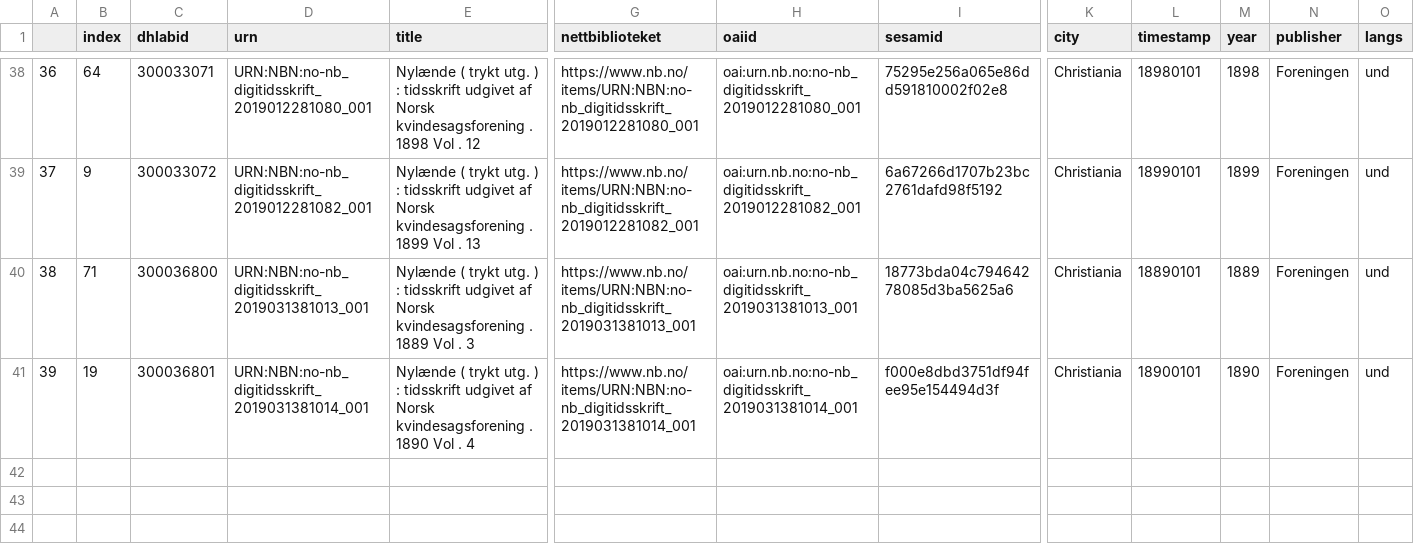
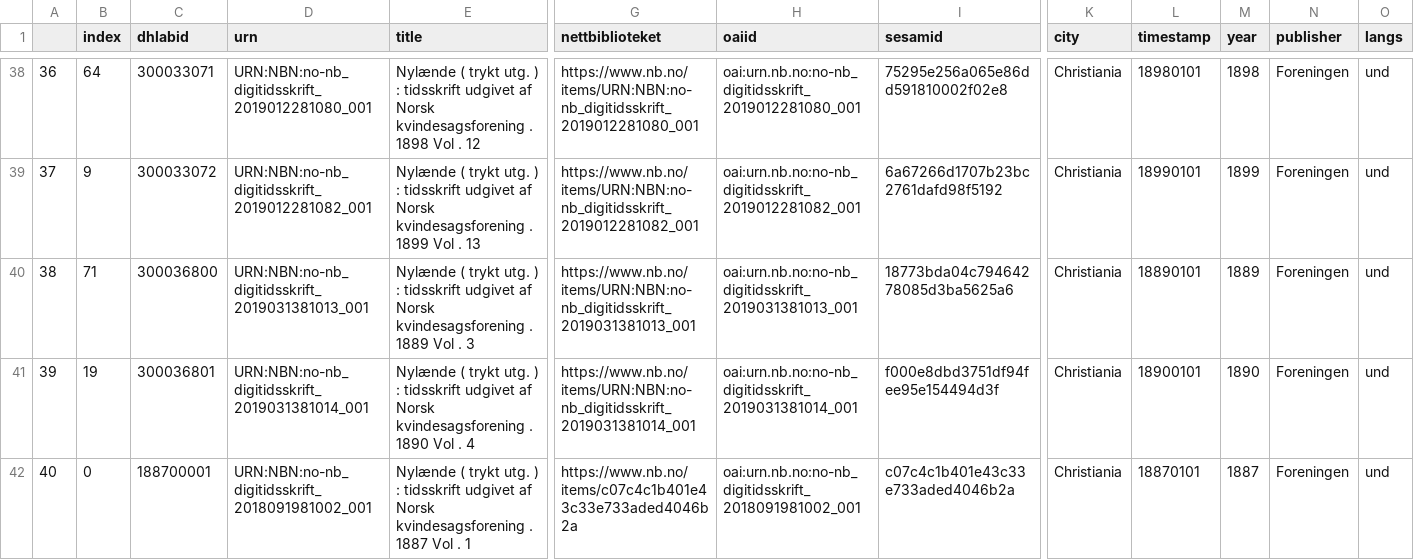
Before and after one commit to Yoonsen/tidsskrift, a CSV file: Nylænde.csv, drawn as a sheet; only a part is shown, gaps mark what is left out; rows hold the shown columns only; the diff names each change by its address in the sheet, - before the commit and + after, or states it on an @@ line.

```diff
--- a/Nylænde.csv
+++ b/Nylænde.csv
+row 42: 40 | 0 | 188700001 | URN:NBN:no-nb_digitidsskrift_2018091981002_001 | Nylænde ( trykt utg. ) : tidsskrift udgivet af Norsk kvindesagsforening . 1887 Vol . 1 | https://www.nb.no/items/c07c4c1b401e43c33e733aded4046b2a | oai:urn.nb.no:no-nb_digitidsskrift_2018091981002_001 | c07c4c1b401e43c33e733aded4046b2a | Christiania | 18870101 | 1887 | Foreningen | und
```
Also changed, not shown: 2 other files.
